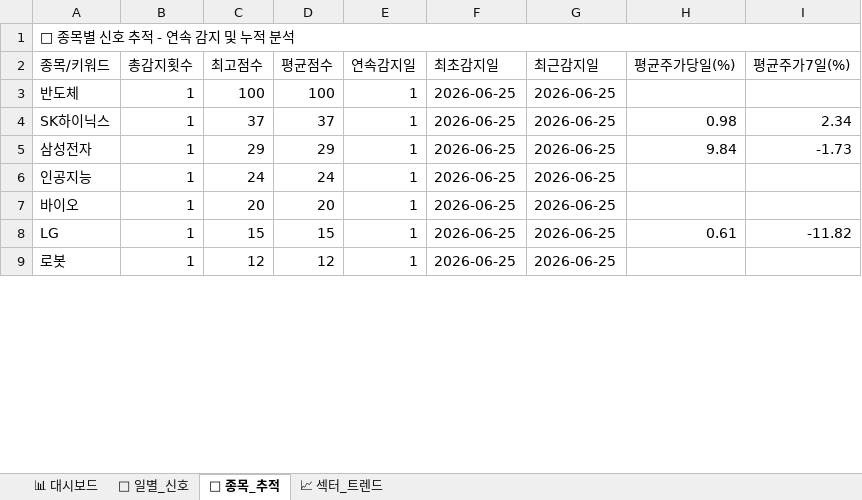
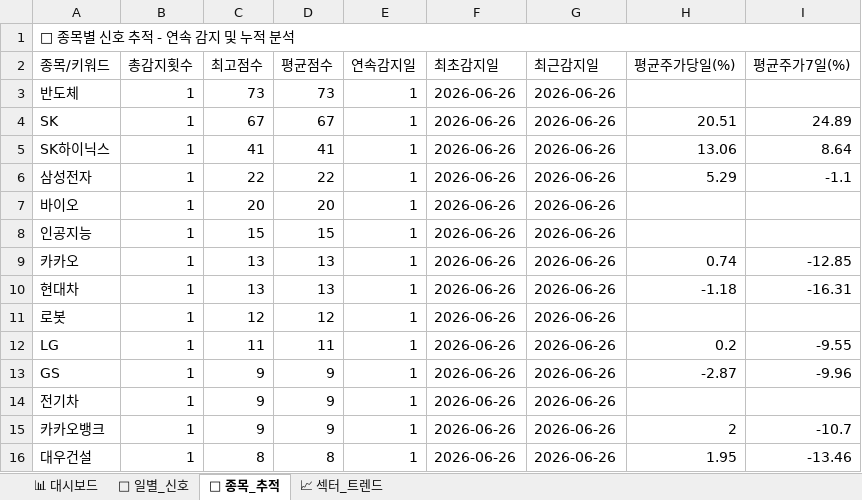
Before and after one commit to makitjung/stock-platform, an Excel workbook: trend/stock_trend_history.xlsx, sheet 🎯 종목_추적, drawn as a sheet; only a part is shown; values as stored, in another font and other column widths than the file's, no cell formats; removed rows and columns are numbered as before the commit, all else as after; the diff covers the shown part only; the diff names each change by its address in the sheet, - before the commit and + after, or states it on an @@ line.

```diff
--- a/trend/stock_trend_history.xlsx (sheet 🎯 종목_추적)
+++ b/trend/stock_trend_history.xlsx (sheet 🎯 종목_추적)
-C3 (최고점수): 100
+C3 (최고점수): 73
-D3 (평균점수): 100
+D3 (평균점수): 73
-F3 (최초감지일): 2026-06-25
+F3 (최초감지일): 2026-06-26
-G3 (최근감지일): 2026-06-25
+G3 (최근감지일): 2026-06-26
+row 4: SK | 1 | 67 | 67 | 1 | 2026-06-26 | 2026-06-26 | 20.51 | 24.89
-C5 (최고점수): 37
+C5 (최고점수): 41
-D5 (평균점수): 37
+D5 (평균점수): 41
-F5:F6 (최초감지일): 2026-06-25
+F5:F6 (최초감지일): 2026-06-26
-G5:G6 (최근감지일): 2026-06-25
+G5:G6 (최근감지일): 2026-06-26
-H5 (평균주가당일(%)): 0.98
+H5 (평균주가당일(%)): 13.06
-I5 (평균주가7일(%)): 2.34
+I5 (평균주가7일(%)): 8.64
-C6 (최고점수): 29
+C6 (최고점수): 22
-D6 (평균점수): 29
+D6 (평균점수): 22
-H6 (평균주가당일(%)): 9.84
+H6 (평균주가당일(%)): 5.29
-I6 (평균주가7일(%)): -1.73
+I6 (평균주가7일(%)): -1.1
-row 6: 인공지능 | 1 | 24 | 24 | 1 | 2026-06-25 | 2026-06-25
-F7:F8 (최초감지일): 2026-06-25
+F7:F8 (최초감지일): 2026-06-26
-G7:G8 (최근감지일): 2026-06-25
+G7:G8 (최근감지일): 2026-06-26
-A8 (종목/키워드): LG
+A8 (종목/키워드): 인공지능
-H8 (평균주가당일(%)): 0.61
+H8 (평균주가당일(%)): (empty)
-I8 (평균주가7일(%)): -11.82
+I8 (평균주가7일(%)): (empty)
+row 9: 카카오 | 1 | 13 | 13 | 1 | 2026-06-26 | 2026-06-26 | 0.74 | -12.85
+row 10: 현대차 | 1 | 13 | 13 | 1 | 2026-06-26 | 2026-06-26 | -1.18 | -16.31
-F11 (최초감지일): 2026-06-25
+F11 (최초감지일): 2026-06-26
-G11 (최근감지일): 2026-06-25
+G11 (최근감지일): 2026-06-26
+row 12: LG | 1 | 11 | 11 | 1 | 2026-06-26 | 2026-06-26 | 0.2 | -9.55
+row 13: GS | 1 | 9 | 9 | 1 | 2026-06-26 | 2026-06-26 | -2.87 | -9.96
+row 14: 전기차 | 1 | 9 | 9 | 1 | 2026-06-26 | 2026-06-26
+row 15: 카카오뱅크 | 1 | 9 | 9 | 1 | 2026-06-26 | 2026-06-26 | 2 | -10.7
+row 16: 대우건설 | 1 | 8 | 8 | 1 | 2026-06-26 | 2026-06-26 | 1.95 | -13.46
```
Also changed, not shown: 11 added rows, 18 removed rows and 115 edited cells elsewhere in this sheet, sheet 📅 일별_신호, sheet 📈 섹터_트렌드, sheet 📊 대시보드, cell formats, 52 other files.
